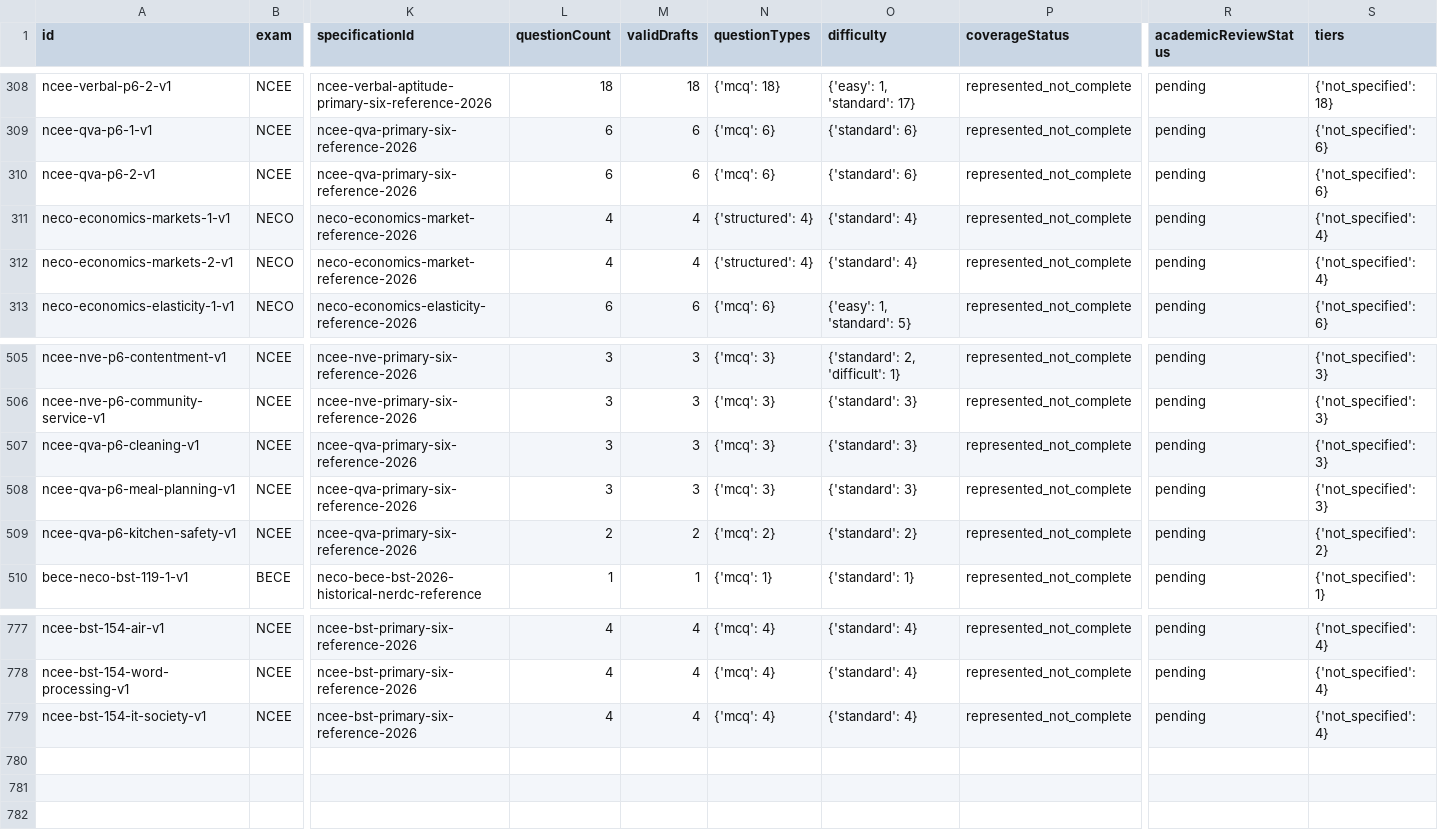
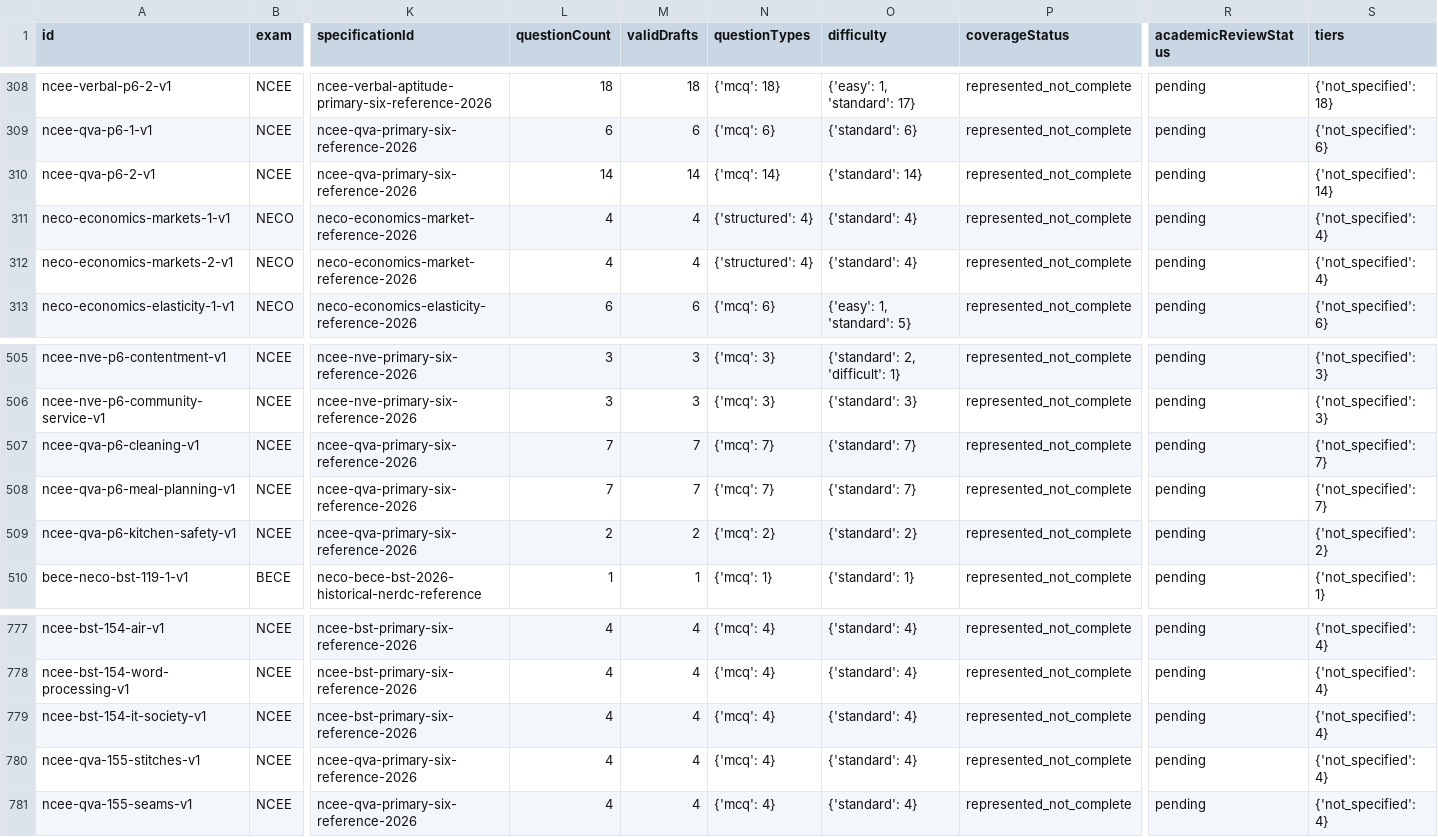
Before and after one commit to Ndobal/ndovera, a CSV file: question-data/audits/syllabus-coverage.csv, drawn as a sheet; only a part is shown, gaps mark what is left out; rows hold the shown columns only; the diff names each change by its address in the sheet, - before the commit and + after, or states it on an @@ line.

Commit message:
Add batch 155: 24 NCEE vocational aptitude drafts with checked arithmetic

```diff
--- a/question-data/audits/syllabus-coverage.csv
+++ b/question-data/audits/syllabus-coverage.csv
-L310 (questionCount): 6
+L310 (questionCount): 14
-M310 (validDrafts): 6
+M310 (validDrafts): 14
-N310 (questionTypes): {'mcq': 6}
+N310 (questionTypes): {'mcq': 14}
-O310 (difficulty): {'standard': 6}
+O310 (difficulty): {'standard': 14}
-S310 (tiers): {'not_specified': 6}
+S310 (tiers): {'not_specified': 14}
-L507:L508 (questionCount): 3
+L507:L508 (questionCount): 7
-M507:M508 (validDrafts): 3
+M507:M508 (validDrafts): 7
-N507:N508 (questionTypes): {'mcq': 3}
+N507:N508 (questionTypes): {'mcq': 7}
-O507:O508 (difficulty): {'standard': 3}
+O507:O508 (difficulty): {'standard': 7}
-S507:S508 (tiers): {'not_specified': 3}
+S507:S508 (tiers): {'not_specified': 7}
+row 780: ncee-qva-155-stitches-v1 | NCEE | ncee-qva-primary-six-reference-2026 | 4 | 4 | {'mcq': 4} | {'standard': 4} | represented_not_complete | pending | {'not_specified': 4}
+row 781: ncee-qva-155-seams-v1 | NCEE | ncee-qva-primary-six-reference-2026 | 4 | 4 | {'mcq': 4} | {'standard': 4} | represented_not_complete | pending | {'not_specified': 4}
```
Also changed, not shown: question-data/audits/completion-dashboard.csv, 7 other files.
